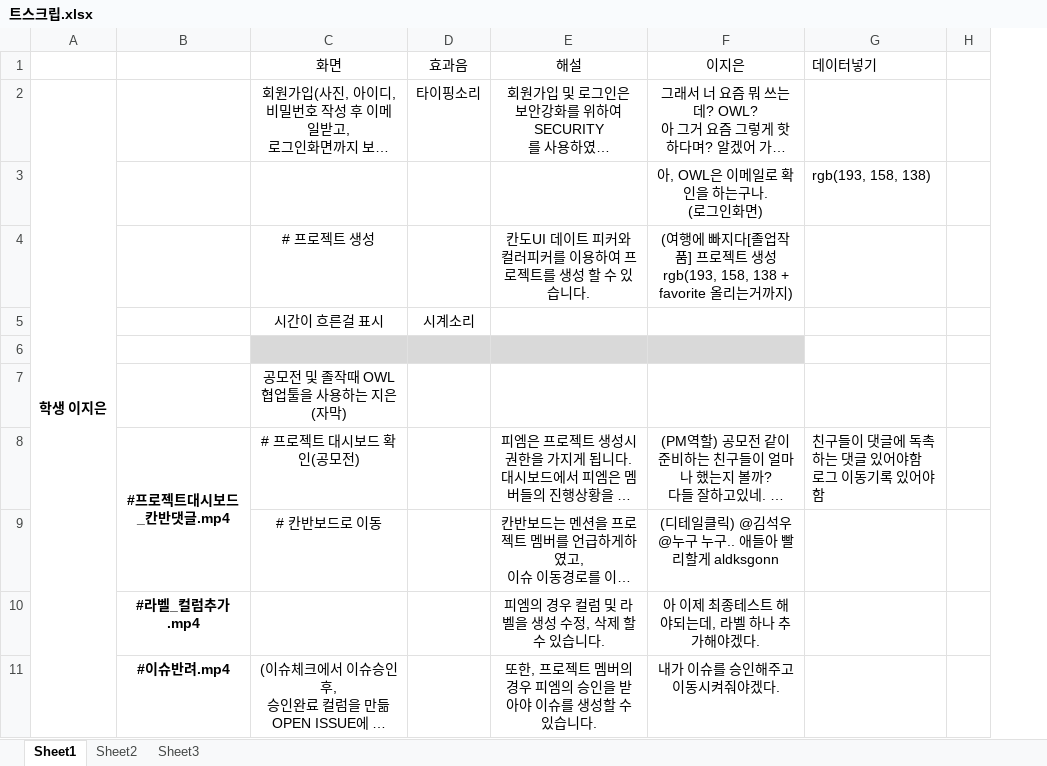
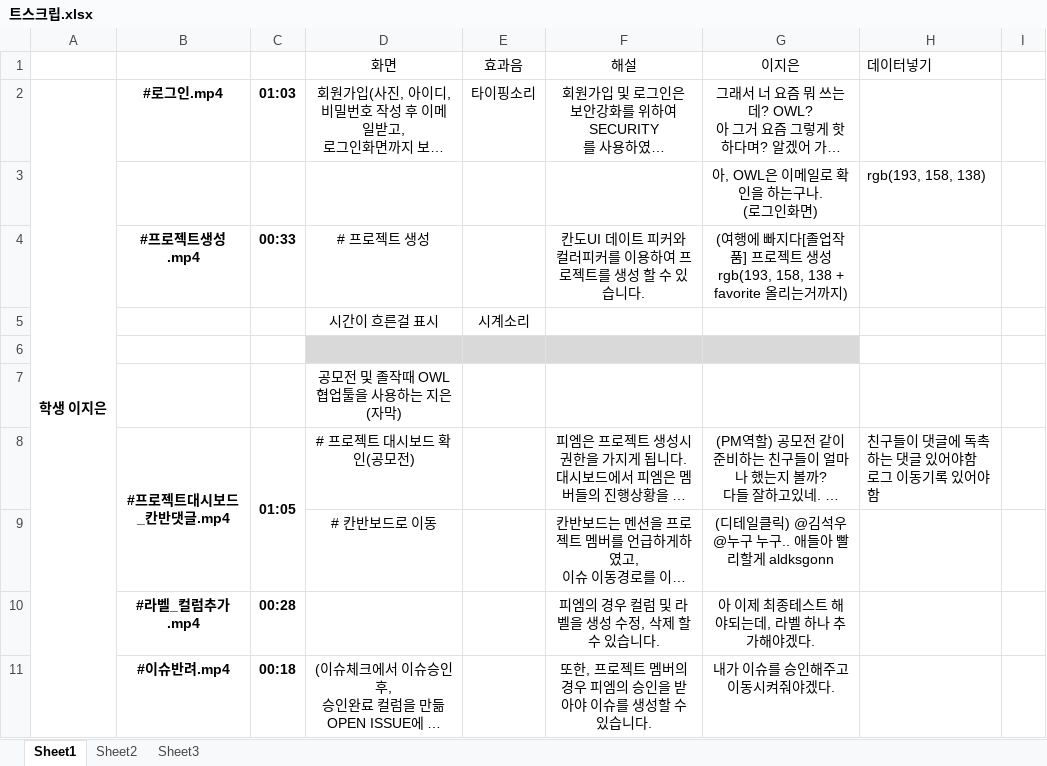
Before and after one commit to djyoon956/OWL_Refactoring, an Excel workbook: 4조/발표영상 및 PPT/영상/트스크립.xlsx, sheet Sheet1, drawn as a sheet; only a part is shown; long unchanged cells end in …; values as stored, in another font and other column widths than the file's, no borders; the diff names each change by its address in the sheet, - before the commit and + after, or states it on an @@ line.

```diff
--- a/4조/발표영상 및 PPT/영상/트스크립.xlsx (sheet Sheet1)
+++ b/4조/발표영상 및 PPT/영상/트스크립.xlsx (sheet Sheet1)
+column C, rows 2-11: 01:03 |  | 00:33 |  |  |  | 01:05 |  | 00:28 | 00:18
-B2: (empty)
+B2: #로그인.mp4
-B4: (empty)
+B4: #프로젝트생성.mp4
```
Also changed, not shown: 11 other files.
